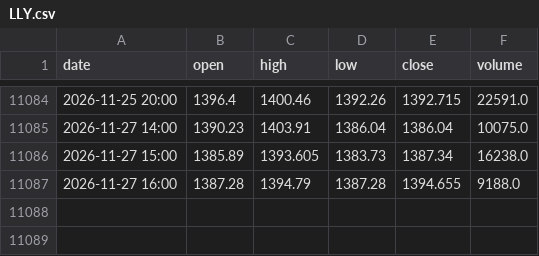
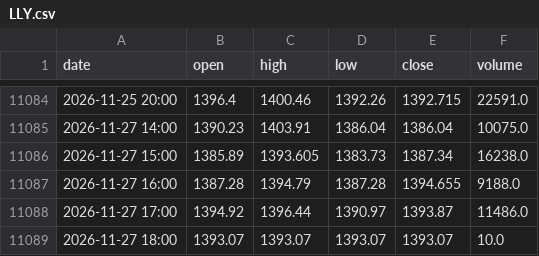
Before and after one commit to Alejandroacpt/trading-agents, a CSV file: data/horario/acciones/LLY.csv, drawn as a sheet; only a part is shown, gaps mark what is left out.

```diff
--- a/data/horario/acciones/LLY.csv
+++ b/data/horario/acciones/LLY.csv
@@ -11087 +11087,3 @@ date,open,high,low,close,volume
 2026-11-27 16:00,1387.28,1394.79,1387.28,1394.655,9188.0
+2026-11-27 17:00,1394.92,1396.44,1390.97,1393.87,11486.0
+2026-11-27 18:00,1393.07,1393.07,1393.07,1393.07,10.0
```
Also changed, not shown: data/horario/acciones/AAPL.csv, data/horario/acciones/AMZN.csv, 53 other files.
